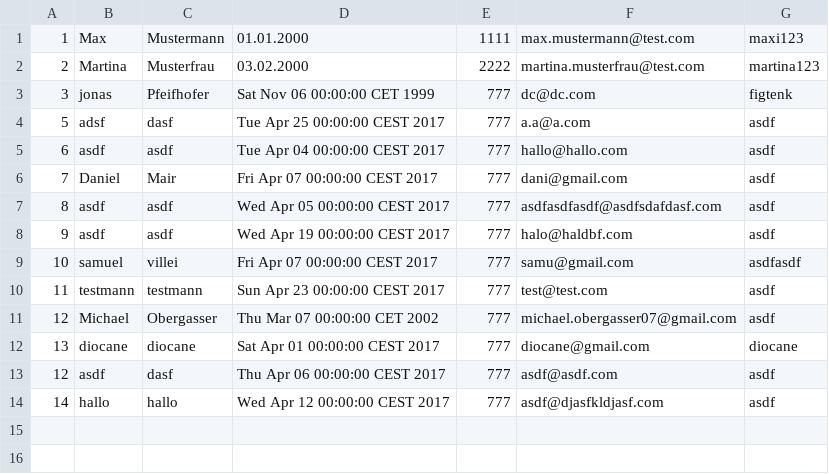
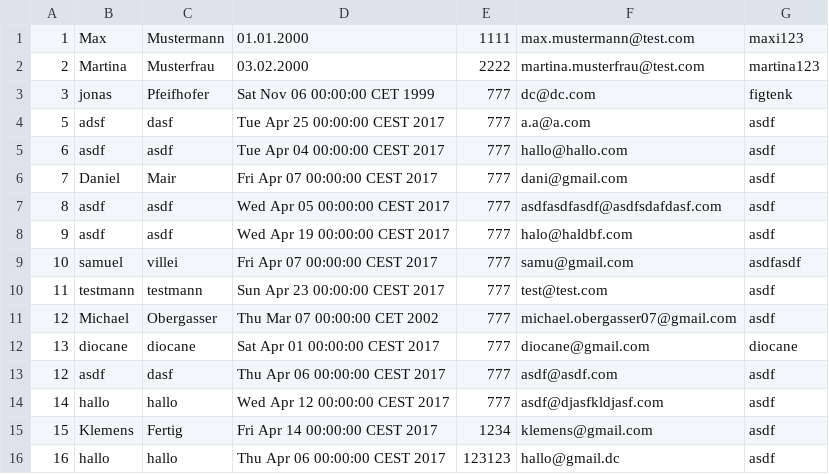
Before and after one commit to B1NER/Flughafen, a CSV file: src/Model/Daten/Menschen/Anwender.csv, drawn as a sheet; the diff names each change by its address in the sheet, - before the commit and + after, or states it on an @@ line.

```diff
--- a/src/Model/Daten/Menschen/Anwender.csv
+++ b/src/Model/Daten/Menschen/Anwender.csv
+row 15: 15 | Klemens | Fertig | Fri Apr 14 00:00:00 CEST 2017 | 1234 | klemens@gmail.com | asdf
+row 16: 16 | hallo | hallo | Thu Apr 06 00:00:00 CEST 2017 | 123123 | hallo@gmail.dc | asdf
```
Also changed, not shown: 8 other files.
